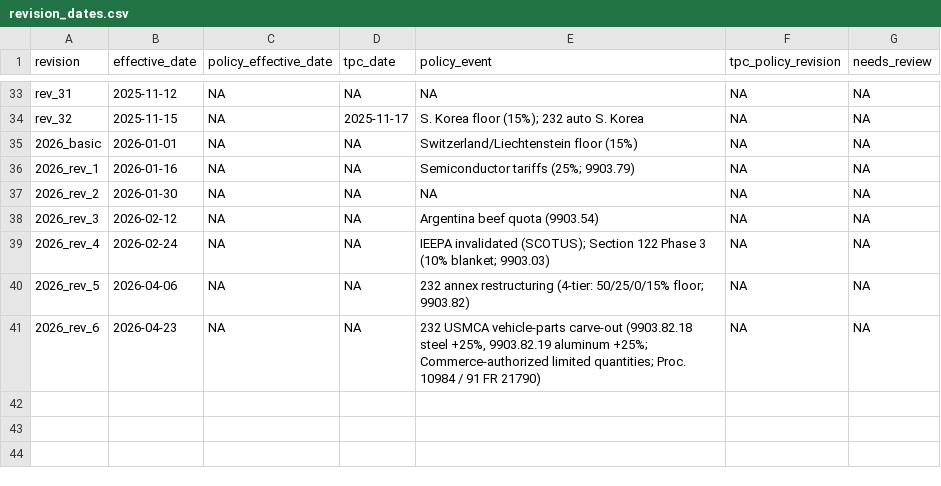
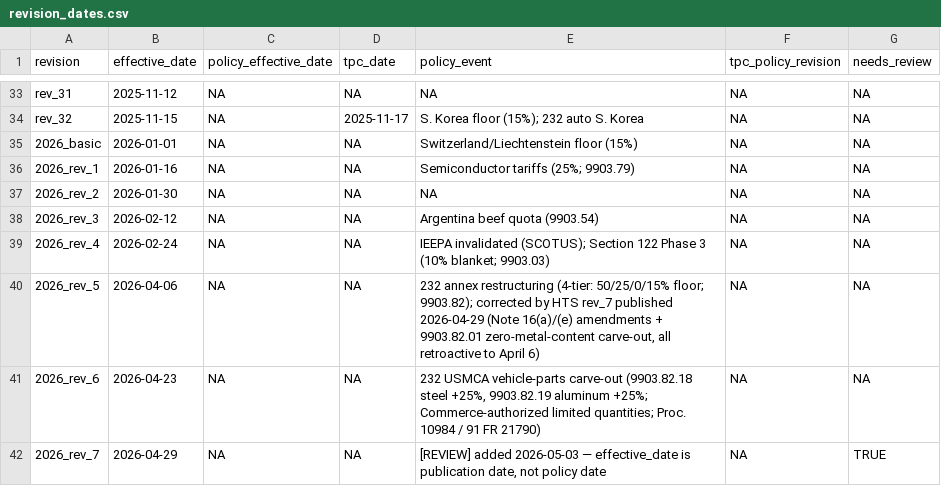
Before and after one commit to Budget-Lab-Yale/tariff-rate-tracker, a CSV file: config/revision_dates.csv, drawn as a sheet; only a part is shown, gaps mark what is left out.

```diff
--- a/config/revision_dates.csv
+++ b/config/revision_dates.csv
@@ -39,3 +39,4 @@ rev_32,2025-11-15,NA,2025-11-17,S. Korea floor (15%); 232 auto S. Korea,NA,NA
 2026_rev_4,2026-02-24,NA,NA,IEEPA invalidated (SCOTUS); Section 122 Phase 3 (10% blanket; 9903.03),NA,NA
-2026_rev_5,2026-04-06,NA,NA,232 annex restructuring (4-tier: 50/25/0/15% floor; 9903.82),NA,NA
+2026_rev_5,2026-04-06,NA,NA,"232 annex restructuring (4-tier: 50/25/0/15% floor; 9903.82); corrected by HTS rev_7 published 2026-04-29 (Note 16(a)/(e) amendments + 9903.82.01 zero-metal-content carve-out, all retroactive to April 6)",NA,NA
 2026_rev_6,2026-04-23,NA,NA,"232 USMCA vehicle-parts carve-out (9903.82.18 steel +25%, 9903.82.19 aluminum +25%; Commerce-authorized limited quantities; Proc. 10984 / 91 FR 21790)",NA,NA
+2026_rev_7,2026-04-29,NA,NA,"[REVIEW] added 2026-05-03 — effective_date is publication date, not policy date",NA,TRUE
```
Also changed, not shown: 2 other files.
